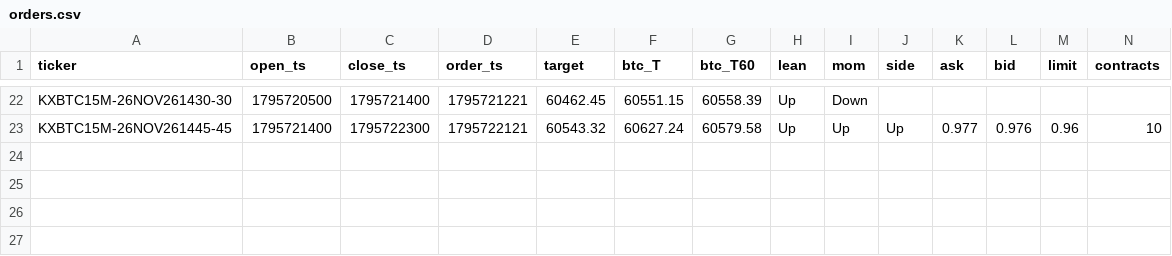
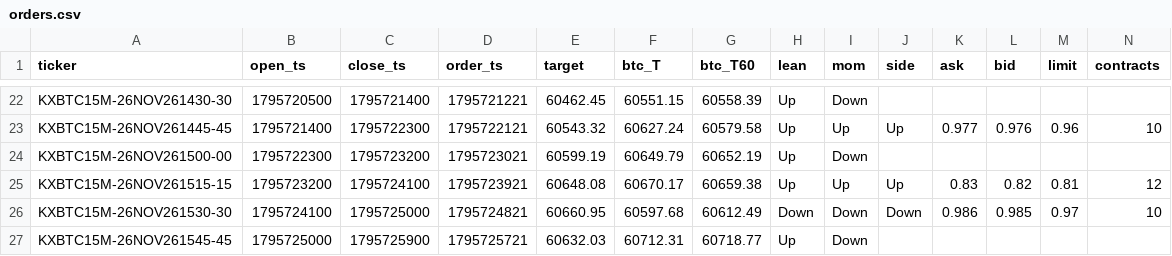
Before and after one commit to j42002/polybot, a CSV file: data/maker15/orders.csv, drawn as a sheet; only a part is shown, gaps mark what is left out; rows hold the shown columns only; the diff names each change by its address in the sheet, - before the commit and + after, or states it on an @@ line.

Commit message:
maker15 data 2026-11-26T20:43Z

```diff
--- a/data/maker15/orders.csv
+++ b/data/maker15/orders.csv
+row 24: KXBTC15M-26NOV261500-00 | 1795722300 | 1795723200 | 1795723021 | 60599.19 | 60649.79 | 60652.19 | Up | Down
+row 25: KXBTC15M-26NOV261515-15 | 1795723200 | 1795724100 | 1795723921 | 60648.08 | 60670.17 | 60659.38 | Up | Up | Up | 0.83 | 0.82 | 0.81 | 12
+row 26: KXBTC15M-26NOV261530-30 | 1795724100 | 1795725000 | 1795724821 | 60660.95 | 60597.68 | 60612.49 | Down | Down | Down | 0.986 | 0.985 | 0.97 | 10
+row 27: KXBTC15M-26NOV261545-45 | 1795725000 | 1795725900 | 1795725721 | 60632.03 | 60712.31 | 60718.77 | Up | Down
```
Also changed, not shown: 1 other file.
